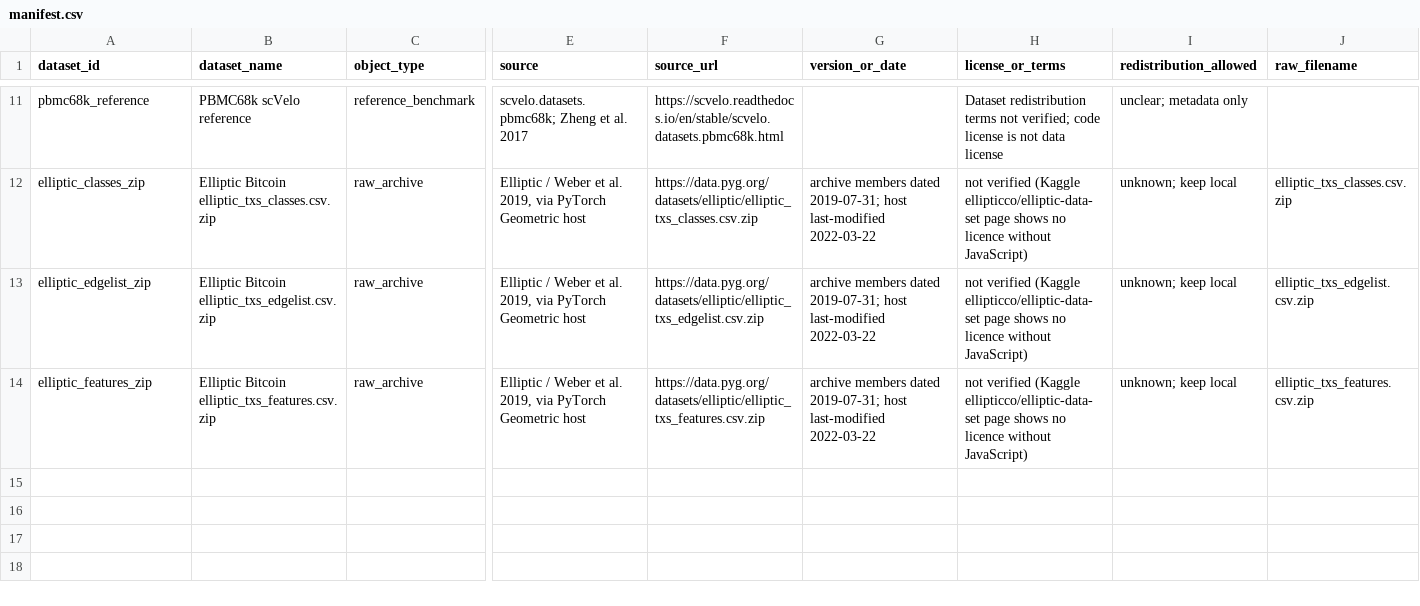
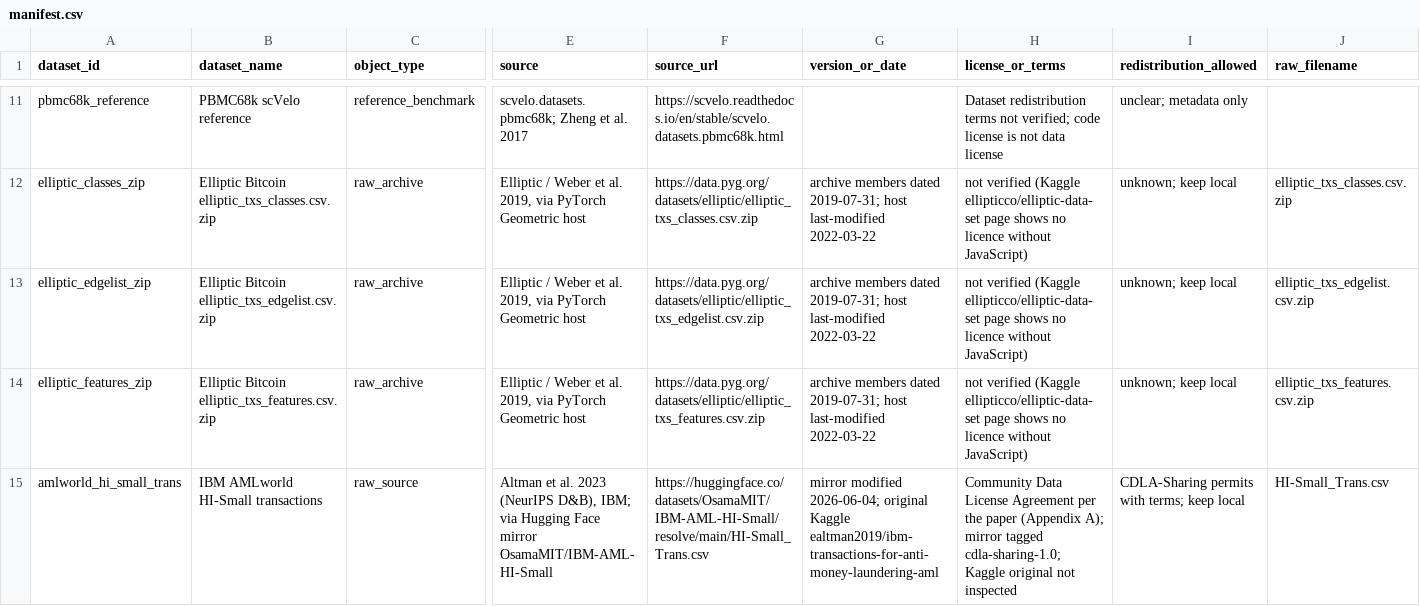
Before and after one commit to THAKKAR82/qos-rbc-experiments, a CSV file: data/manifest.csv, drawn as a sheet; only a part is shown, gaps mark what is left out; rows hold the shown columns only; the diff names each change by its address in the sheet, - before the commit and + after, or states it on an @@ line.

```diff
--- a/data/manifest.csv
+++ b/data/manifest.csv
+row 15: amlworld_hi_small_trans | IBM AMLworld HI-Small transactions | raw_source | Altman et al. 2023 (NeurIPS D&B), IBM; via Hugging Face mirror OsamaMIT/IBM-AML-HI-Small | https://huggingface.co/datasets/OsamaMIT/IBM-AML-HI-Small/resolve/main/HI-Small_Trans.csv | mirror modified 2026-06-04; original Kaggle ealtman2019/ibm-transactions-for-anti-money-laundering-aml | Community Data License Agreement per the paper (Appendix A); mirror tagged cdla-sharing-1.0; Kaggle original not inspected | CDLA-Sharing permits with terms; keep local | HI-Small_Trans.csv
```
Also changed, not shown: 3 other files.
